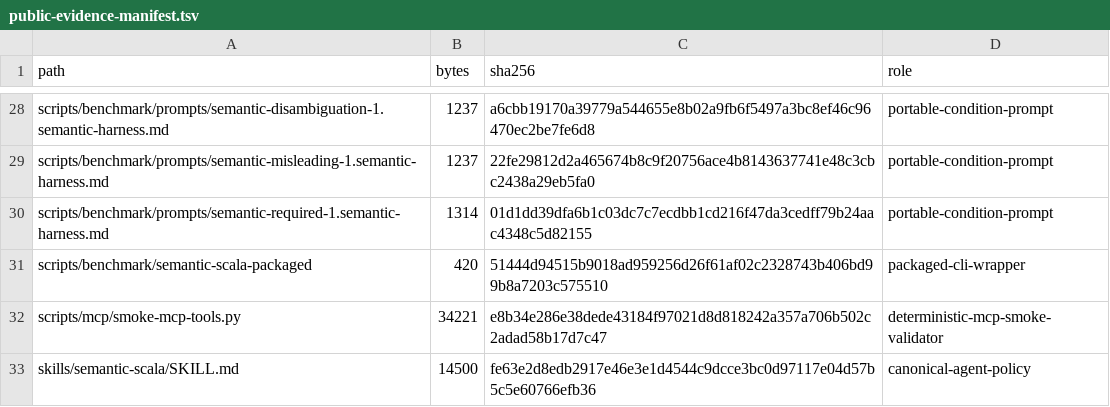
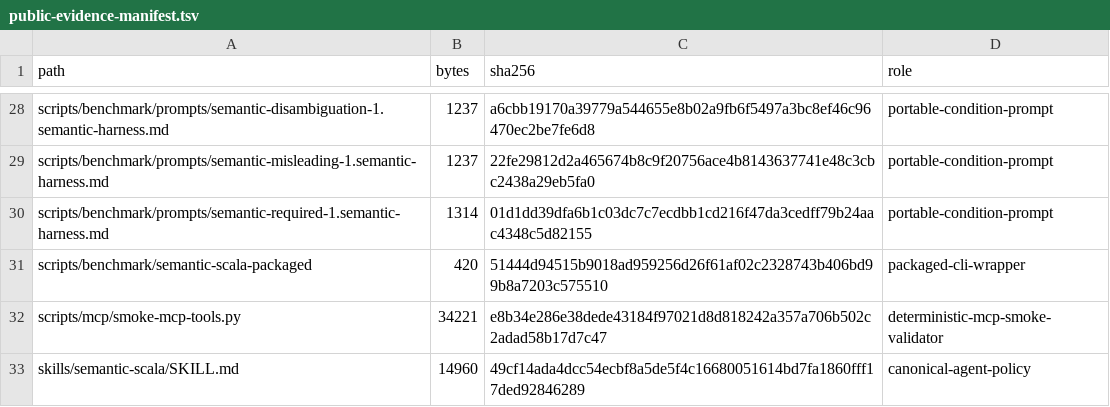
Before and after one commit to DmytroMitin/scala-semantic-harness, a TSV file: benchmarks/public-evidence-manifest.tsv, drawn as a sheet; only a part is shown, gaps mark what is left out.

```diff
--- a/benchmarks/public-evidence-manifest.tsv
+++ b/benchmarks/public-evidence-manifest.tsv
@@ -32,2 +32,2 @@ scripts/benchmark/semantic-scala-packaged	420	51444d94515b9018ad959256d26f61af02
 scripts/mcp/smoke-mcp-tools.py	34221	e8b34e286e38dede43184f97021d8d818242a357a706b502c2adad58b17d7c47	deterministic-mcp-smoke-validator
-skills/semantic-scala/SKILL.md	14500	fe63e2d8edb2917e46e3e1d4544c9dcce3bc0d97117e04d57b5c5e60766efb36	canonical-agent-policy
+skills/semantic-scala/SKILL.md	14960	49cf14ada4dcc54ecbf8a5de5f4c16680051614bd7fa1860fff17ded92846289	canonical-agent-policy
```
Also changed, not shown: 29 other files.
